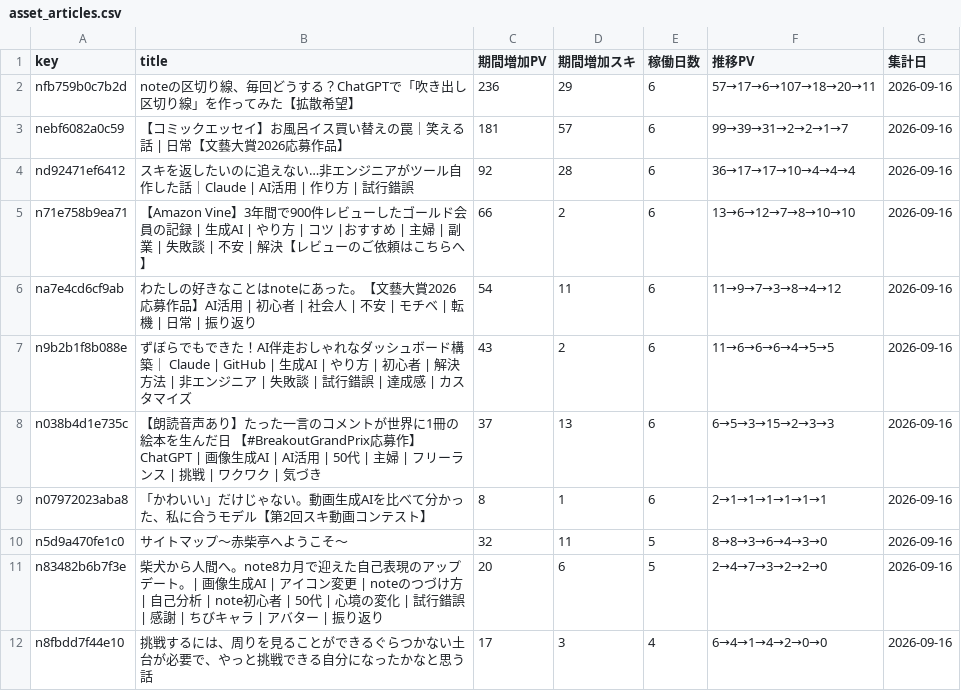
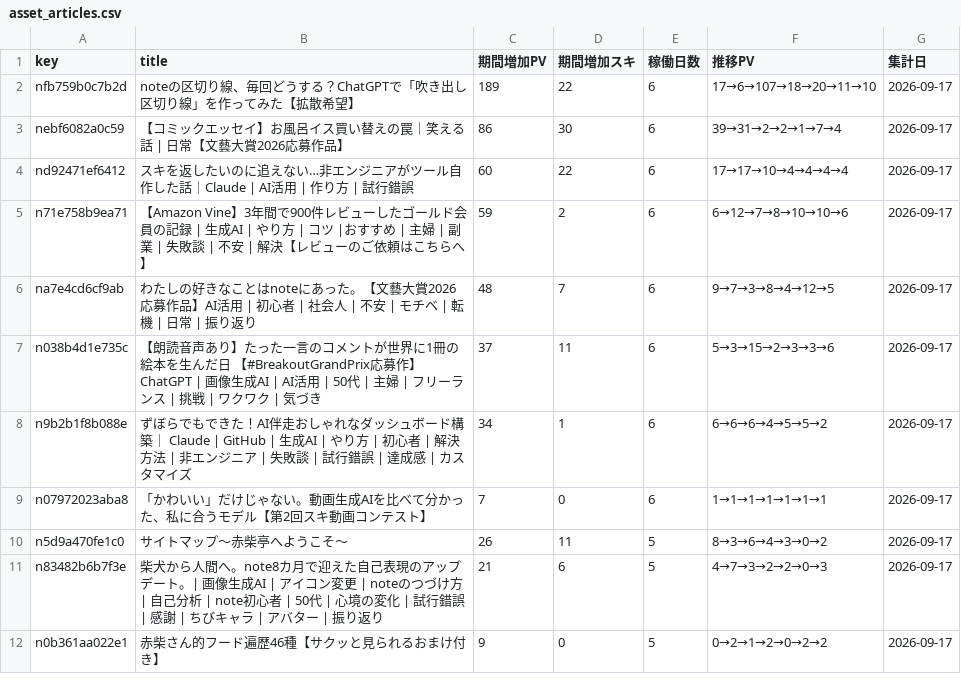
Before and after one commit to thinkingshiba0526-dot/note-stats-dashboard, a CSV file: data/asset_articles.csv, drawn as a sheet; only a part is shown; the diff covers the shown part only.

```diff
--- a/data/asset_articles.csv
+++ b/data/asset_articles.csv
@@ -1,12 +1,12 @@
 key,title,期間増加PV,期間増加スキ,稼働日数,推移PV,集計日
-nfb759b0c7b2d,noteの区切り線、毎回どうする？ChatGPTで「吹き出し区切り線」を作ってみた【拡散希望】,236,29,6,57→17→6→107→18→20→11,2026-09-16
-nebf6082a0c59,【コミックエッセイ】お風呂イス買い替えの罠｜笑える話 | 日常【文藝大賞2026応募作品】,181,57,6,99→39→31→2→2→1→7,2026-09-16
-nd92471ef6412,スキを返したいのに追えない…非エンジニアがツール自作した話｜Claude | AI活用 | 作り方 | 試行錯誤,92,28,6,36→17→17→10→4→4→4,2026-09-16
-n71e758b9ea71,【Amazon Vine】3年間で900件レビューしたゴールド会員の記録 | 生成AI | やり方 | コツ |おすすめ | 主婦 | 副業 | 失敗談 | 不安 | 解決【レビューのご依頼はこちらへ】,66,2,6,13→6→12→7→8→10→10,2026-09-16
-na7e4cd6cf9ab,わたしの好きなことはnoteにあった。【文藝大賞2026応募作品】AI活用 | 初心者 | 社会人 | 不安 | モチベ | 転機 | 日常 | 振り返り,54,11,6,11→9→7→3→8→4→12,2026-09-16
-n9b2b1f8b088e,ずぼらでもできた！AI伴走おしゃれなダッシュボード構築｜ Claude | GitHub | 生成AI | やり方 | 初心者 | 解決方法 | 非エンジニア | 失敗談 | 試行錯誤 | 達成感 | カスタマイズ,43,2,6,11→6→6→6→4→5→5,2026-09-16
-n038b4d1e735c,【朗読音声あり】たった一言のコメントが世界に1冊の絵本を生んだ日　【#BreakoutGrandPrix応募作】ChatGPT | 画像生成AI | AI活用 | 50代 | 主婦 | フリーランス | 挑戦 | ワクワク | 気づき,37,13,6,6→5→3→15→2→3→3,2026-09-16
-n07972023aba8,「かわいい」だけじゃない。動画生成AIを比べて分かった、私に合うモデル【第2回スキ動画コンテスト】,8,1,6,2→1→1→1→1→1→1,2026-09-16
-n5d9a470fe1c0,サイトマップ～赤柴亭へようこそ～,32,11,5,8→8→3→6→4→3→0,2026-09-16
-n83482b6b7f3e,柴犬から人間へ。note8カ月で迎えた自己表現のアップデート。| 画像生成AI | アイコン変更 | noteのつづけ方 | 自己分析  | note初心者 | 50代 | 心境の変化 | 試行錯誤 | 感謝 | ちびキャラ | アバター | 振り返り,20,6,5,2→4→7→3→2→2→0,2026-09-16
-n8fbdd7f44e10,挑戦するには、周りを見ることができるぐらつかない土台が必要で、やっと挑戦できる自分になったかなと思う話,17,3,4,6→4→1→4→2→0→0,2026-09-16
+nfb759b0c7b2d,noteの区切り線、毎回どうする？ChatGPTで「吹き出し区切り線」を作ってみた【拡散希望】,189,22,6,17→6→107→18→20→11→10,2026-09-17
+nebf6082a0c59,【コミックエッセイ】お風呂イス買い替えの罠｜笑える話 | 日常【文藝大賞2026応募作品】,86,30,6,39→31→2→2→1→7→4,2026-09-17
+nd92471ef6412,スキを返したいのに追えない…非エンジニアがツール自作した話｜Claude | AI活用 | 作り方 | 試行錯誤,60,22,6,17→17→10→4→4→4→4,2026-09-17
+n71e758b9ea71,【Amazon Vine】3年間で900件レビューしたゴールド会員の記録 | 生成AI | やり方 | コツ |おすすめ | 主婦 | 副業 | 失敗談 | 不安 | 解決【レビューのご依頼はこちらへ】,59,2,6,6→12→7→8→10→10→6,2026-09-17
+na7e4cd6cf9ab,わたしの好きなことはnoteにあった。【文藝大賞2026応募作品】AI活用 | 初心者 | 社会人 | 不安 | モチベ | 転機 | 日常 | 振り返り,48,7,6,9→7→3→8→4→12→5,2026-09-17
+n038b4d1e735c,【朗読音声あり】たった一言のコメントが世界に1冊の絵本を生んだ日　【#BreakoutGrandPrix応募作】ChatGPT | 画像生成AI | AI活用 | 50代 | 主婦 | フリーランス | 挑戦 | ワクワク | 気づき,37,11,6,5→3→15→2→3→3→6,2026-09-17
+n9b2b1f8b088e,ずぼらでもできた！AI伴走おしゃれなダッシュボード構築｜ Claude | GitHub | 生成AI | やり方 | 初心者 | 解決方法 | 非エンジニア | 失敗談 | 試行錯誤 | 達成感 | カスタマイズ,34,1,6,6→6→6→4→5→5→2,2026-09-17
+n07972023aba8,「かわいい」だけじゃない。動画生成AIを比べて分かった、私に合うモデル【第2回スキ動画コンテスト】,7,0,6,1→1→1→1→1→1→1,2026-09-17
+n5d9a470fe1c0,サイトマップ～赤柴亭へようこそ～,26,11,5,8→3→6→4→3→0→2,2026-09-17
+n83482b6b7f3e,柴犬から人間へ。note8カ月で迎えた自己表現のアップデート。| 画像生成AI | アイコン変更 | noteのつづけ方 | 自己分析  | note初心者 | 50代 | 心境の変化 | 試行錯誤 | 感謝 | ちびキャラ | アバター | 振り返り,21,6,5,4→7→3→2→2→0→3,2026-09-17
+n0b361aa022e1,赤柴さん的フード遍歴46種【サクッと見られるおまけ付き】,9,0,5,0→2→1→2→0→2→2,2026-09-17
```
Also changed, not shown: 5 added rows, 4 removed rows and 11 edited cells elsewhere in this file, data/funnel_cumulative_summary.csv, data/monthly_summary.csv, 7 other files.
